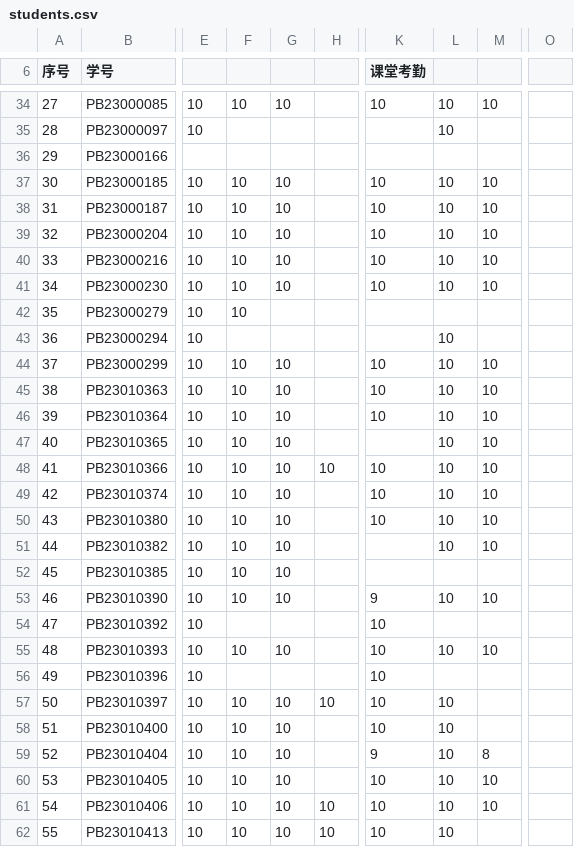
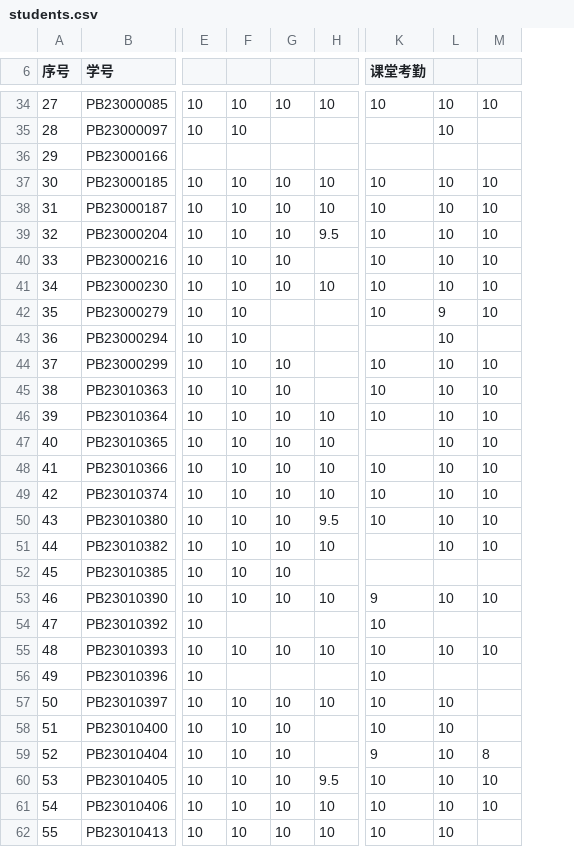
Before and after one commit to Mechano-pesudo/2025_CA_Course_Page, a CSV file: students.csv, drawn as a sheet; only a part is shown, gaps mark what is left out; the diff covers the shown part only; the diff names each change by its address in the sheet, - before the commit and + after, or states it on an @@ line.

```diff
--- a/students.csv
+++ b/students.csv
-column O, empty
-H34: (empty)
+H34: 10
-F35: (empty)
+F35: 10
-H37:H38: (empty)
+H37:H38: 10
-H39: (empty)
+H39: 9.5
-H41: (empty)
+H41: 10
-K42 (课堂考勤): (empty)
+K42 (课堂考勤): 10
-L42: (empty)
+L42: 9
-M42: (empty)
+M42: 10
-F43: (empty)
+F43: 10
-H46:H47: (empty)
+H46:H47: 10
-H49: (empty)
+H49: 10
-H50: (empty)
+H50: 9.5
-H51: (empty)
+H51: 10
-H53: (empty)
+H53: 10
-H55: (empty)
+H55: 10
-H60: (empty)
+H60: 9.5
```
Also changed, not shown: 16 edited cells elsewhere in this file, 2 other files.
